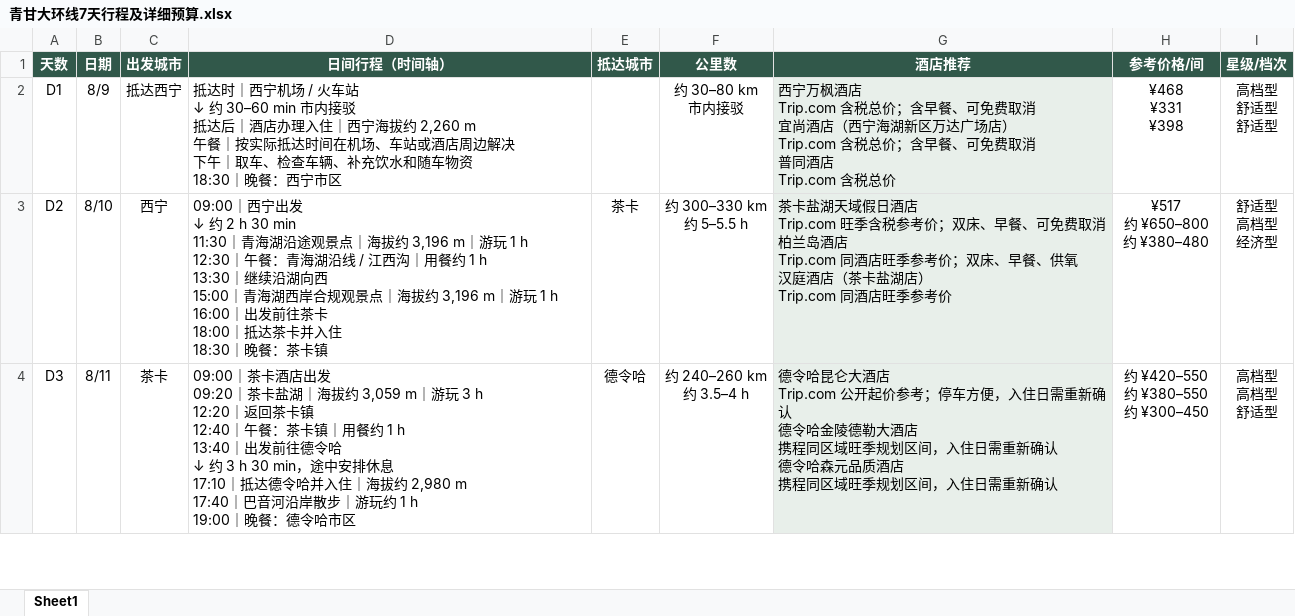
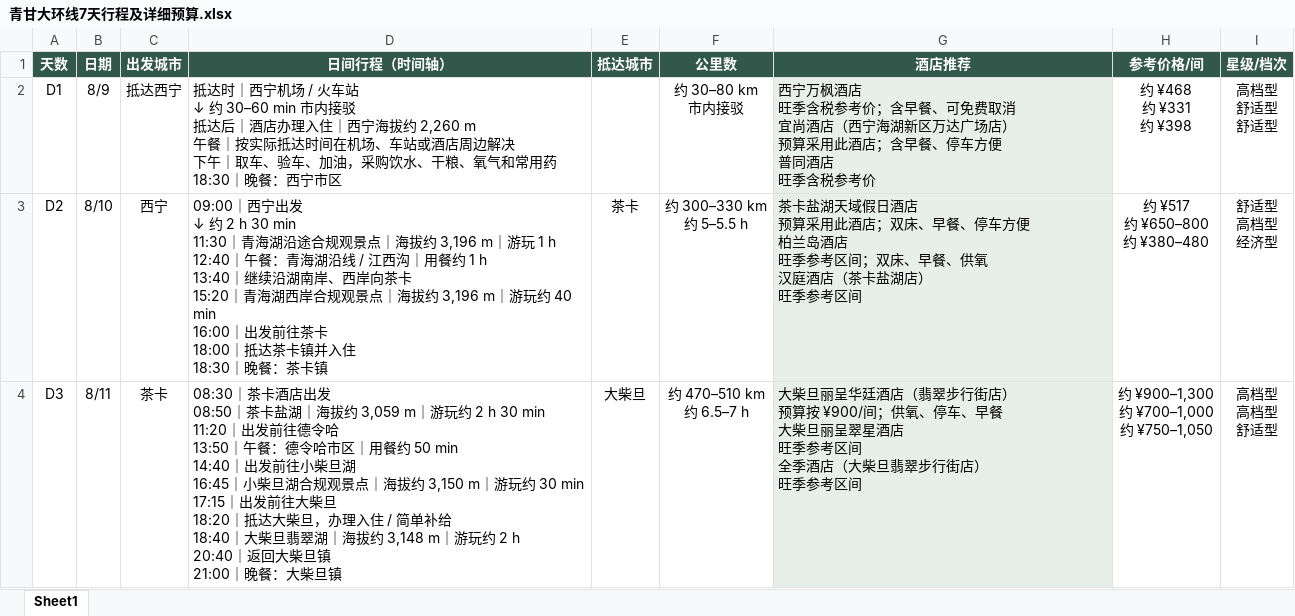
Before and after one commit to runfengyang/qinggan-trip, an Excel workbook: 青甘大环线7天行程及详细预算.xlsx, sheet Sheet1, drawn as a sheet; only a part is shown; values as stored, in another font and other column widths than the file's, no borders; ↵ is a line break in a cell; the diff covers the shown part only; the diff names each change by its address in the sheet, - before the commit and + after, or states it on an @@ line.

```diff
--- a/青甘大环线7天行程及详细预算.xlsx (sheet Sheet1)
+++ b/青甘大环线7天行程及详细预算.xlsx (sheet Sheet1)
-D2 (日间行程（时间轴）): …｜取车、检查车辆、补充饮水和随车物资 ↵ 18:30｜晚…
+D2 (日间行程（时间轴）): …｜取车、验车、加油，采购饮水、干粮、氧气和常用药 ↵ 18:30｜晚…
-G2 (酒店推荐): …枫酒店 ↵ Trip.com 含税总价；含早餐、可免费取消 ↵ 宜尚酒店（西宁海湖新区万达广场店） ↵ Trip.com 含税总价；含早餐、可免费取消 ↵ 普同酒店 ↵ Trip.com 含税总价
+G2 (酒店推荐): …枫酒店 ↵ 旺季含税参考价；含早餐、可免费取消 ↵ 宜尚酒店（西宁海湖新区万达广场店） ↵ 预算采用此酒店；含早餐、停车方便 ↵ 普同酒店 ↵ 旺季含税参考价
-H2 (参考价格/间): ¥468 ↵ ¥331 ↵ ¥398
+H2 (参考价格/间): 约 ¥468 ↵ 约 ¥331 ↵ 约 ¥398
-D3 (日间行程（时间轴）): …海湖沿途观景点｜海拔约 3,196 m｜游玩 1 h ↵ 12:30｜午餐：青海湖沿线 / 江西沟｜用餐约 1 h ↵ 13:30｜继续沿湖向西 ↵ 15:00｜青海湖西岸合规观景点｜海拔约 3,196 m｜游玩 1 h ↵ 16:00｜出发前往茶卡 ↵ 18:00｜抵达茶卡并入住…
+D3 (日间行程（时间轴）): …海湖沿途合规观景点｜海拔约 3,196 m｜游玩 1 h ↵ 12:40｜午餐：青海湖沿线 / 江西沟｜用餐约 1 h ↵ 13:40｜继续沿湖南岸、西岸向茶卡 ↵ 15:20｜青海湖西岸合规观景点｜海拔约 3,196 m｜游玩约 40 min ↵ 16:00｜出发前往茶卡 ↵ 18:00｜抵达茶卡镇并入住…
-G3 (酒店推荐): …日酒店 ↵ Trip.com 旺季含税参考价；双床、早餐、可免费取消 ↵ 柏兰岛酒店 ↵ Trip.com 同酒店旺季参考价；双床、早餐、供氧 ↵ 汉庭酒店（茶卡盐湖店） ↵ Trip.com 同酒店旺季参考价
+G3 (酒店推荐): …日酒店 ↵ 预算采用此酒店；双床、早餐、停车方便 ↵ 柏兰岛酒店 ↵ 旺季参考区间；双床、早餐、供氧 ↵ 汉庭酒店（茶卡盐湖店） ↵ 旺季参考区间
-H3 (参考价格/间): ¥517 ↵ 约 ¥650–800 ↵ 约 ¥380–480
+H3 (参考价格/间): 约 ¥517 ↵ 约 ¥650–800 ↵ 约 ¥380–480
-D4 (日间行程（时间轴）): 09:00｜茶卡酒店出发 ↵ 09:20｜茶卡盐湖｜海拔约 3,059 m｜游玩 3 h ↵ 12:20｜返回茶卡镇 ↵ 12:40｜午餐：茶卡镇｜用餐约 1 h ↵ 13:40｜出发前往德令哈 ↵ ↓ 约 3 h 30 min，途中安排休息 ↵ 17:10｜抵达德令哈并入住｜海拔约 2,980 m ↵ 17:40｜巴音河沿岸散步｜游玩约 1 h ↵ 19:00｜晚餐：德令哈市区
+D4 (日间行程（时间轴）): 08:30｜茶卡酒店出发 ↵ 08:50｜茶卡盐湖｜海拔约 3,059 m｜游玩约 2 h 30 min ↵ 11:20｜出发前往德令哈 ↵ 13:50｜午餐：德令哈市区｜用餐约 50 min ↵ 14:40｜出发前往小柴旦湖 ↵ 16:45｜小柴旦湖合规观景点｜海拔约 3,150 m｜游玩约 30 min ↵ 17:15｜出发前往大柴旦 ↵ 18:20｜抵达大柴旦，办理入住 / 简单补给 ↵ 18:40｜大柴旦翡翠湖｜海拔约 3,148 m｜游玩约 2 h ↵ 20:40｜返回大柴旦镇 ↵ 21:00｜晚餐：大柴旦镇
-E4 (抵达城市): 德令哈
+E4 (抵达城市): 大柴旦
-F4 (公里数): 约 240–260 km ↵ 约 3.5–4 h
+F4 (公里数): 约 470–510 km ↵ 约 6.5–7 h
-G4 (酒店推荐): 德令哈昆仑大酒店 ↵ Trip.com 公开起价参考；停车方便，入住日需重新确认 ↵ 德令哈金陵德勒大酒店 ↵ 携程同区域旺季规划区间，入住日需重新确认 ↵ 德令哈森元品质酒店 ↵ 携程同区域旺季规划区间，入住日需重新确认
+G4 (酒店推荐): 大柴旦丽呈华廷酒店（翡翠步行街店） ↵ 预算按 ¥900/间；供氧、停车、早餐 ↵ 大柴旦丽呈翠星酒店 ↵ 旺季参考区间 ↵ 全季酒店（大柴旦翡翠步行街店） ↵ 旺季参考区间
-H4 (参考价格/间): 约 ¥420–550 ↵ 约 ¥380–550 ↵ 约 ¥300–450
+H4 (参考价格/间): 约 ¥900–1,300 ↵ 约 ¥700–1,000 ↵ 约 ¥750–1,050
```
Also changed, not shown: 9 added rows, 10 removed rows and 63 edited cells elsewhere in this sheet, formulas that keep their value, 1 other file.
